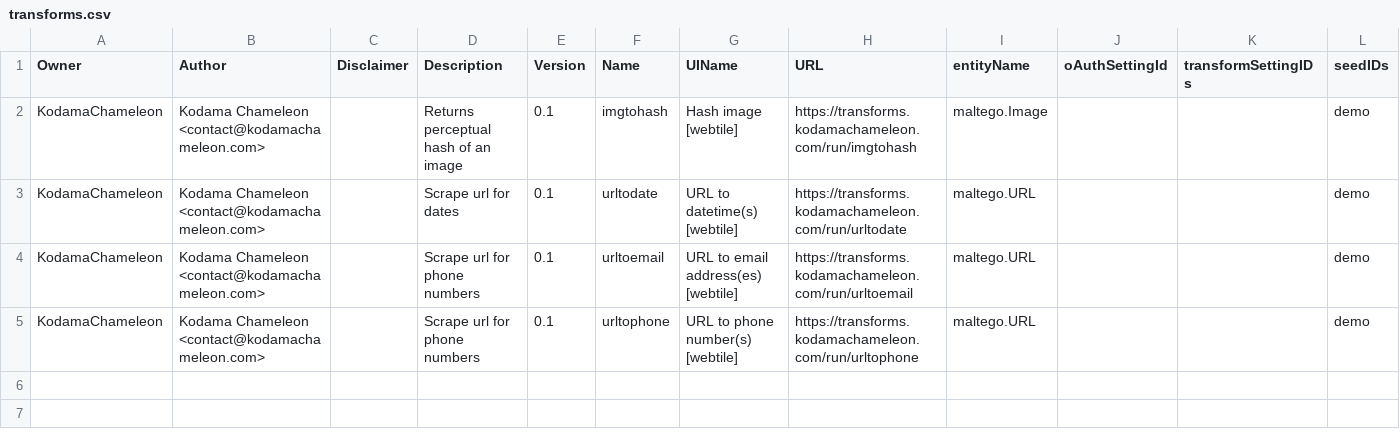
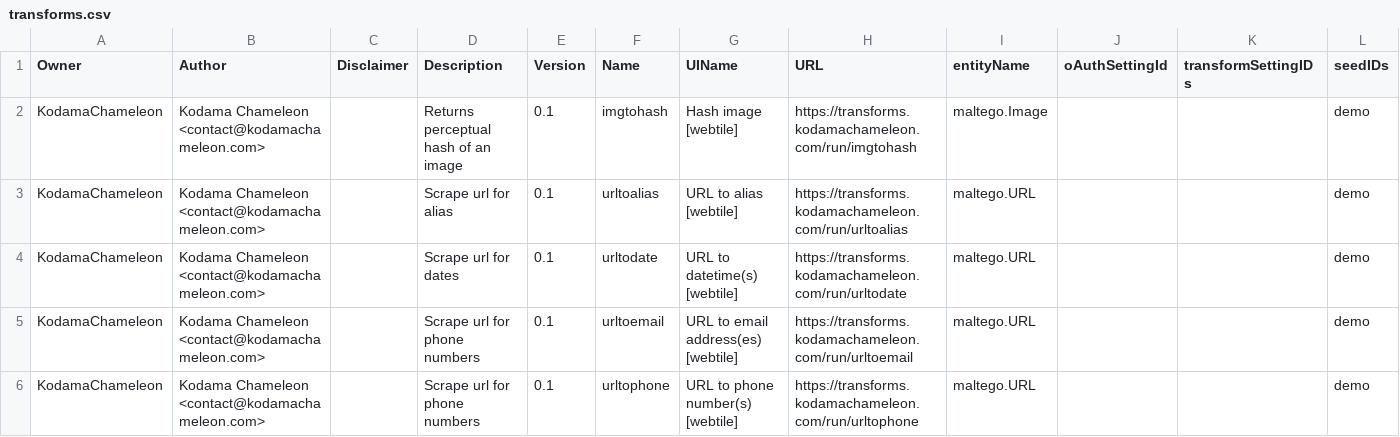
Before and after one commit to kodamaChameleon/webtile-maltego, a CSV file: transforms.csv, drawn as a sheet; the diff names each change by its address in the sheet, - before the commit and + after, or states it on an @@ line.

Commit message:
add urlToAlias

```diff
--- a/transforms.csv
+++ b/transforms.csv
+row 3: KodamaChameleon | Kodama Chameleon <contact@kodamachameleon.com> |  | Scrape url for alias | 0.1 | urltoalias | URL to alias [webtile] | https://transforms.kodamachameleon.com/run/urltoalias | maltego.URL |  |  | demo
```
Also changed, not shown: 3 other files.
